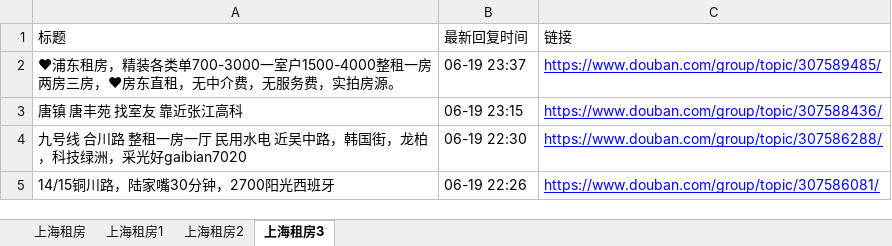
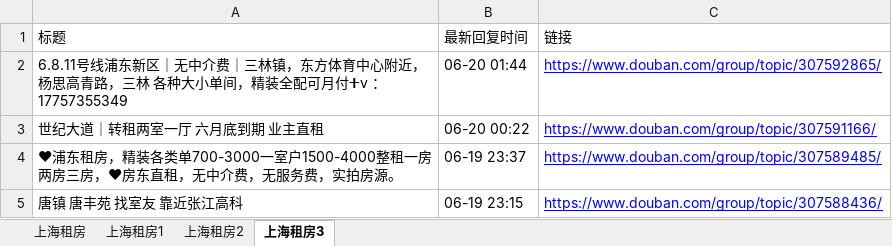
Before and after one commit to RyanShi0118/rent-info-crawler, an Excel workbook: douban_rent_info.xlsx, sheet 上海租房3, drawn as a sheet; only a part is shown; the shorter side is filled out with more unchanged rows; values as stored, in another font and other column widths than the file's, no borders; the diff names each change by its address in the sheet, - before the commit and + after, or states it on an @@ line.

```diff
--- a/douban_rent_info.xlsx (sheet 上海租房3)
+++ b/douban_rent_info.xlsx (sheet 上海租房3)
+row 2: 6.8.11号线浦东新区｜无中介费｜三林镇，东方体育中心附近，杨思高青路，三林 各种大小单间，精装全配可月付➕v ：17757355349 | 06-20 01:44 | https://www.douban.com/group/topic/307592865/
+row 3: 世纪大道｜转租两室一厅 六月底到期 业主直租 | 06-20 00:22 | https://www.douban.com/group/topic/307591166/
```
Also changed, not shown: sheet 上海租房, sheet 上海租房1, filtered_rent_info.xlsx, 1 other file.
